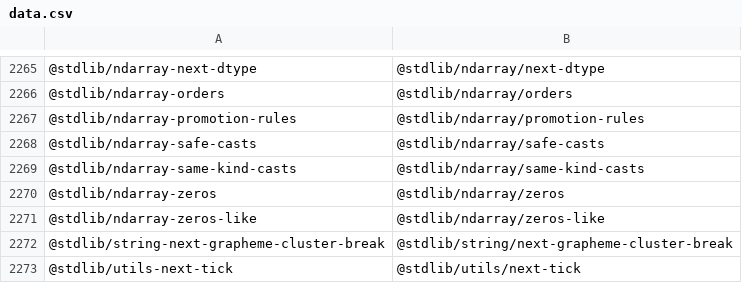
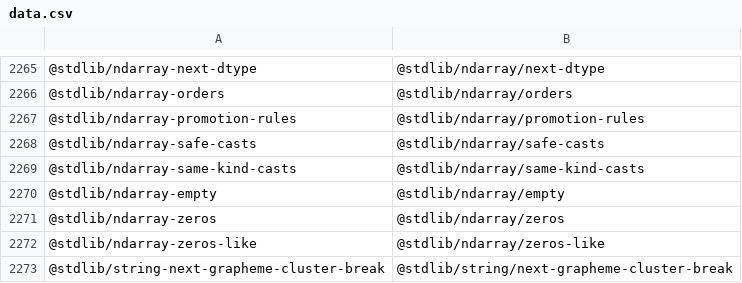
Before and after one commit to stdlib-js/namespace-standalone2pkg, a CSV file: data/data.csv, drawn as a sheet; only a part is shown, gaps mark what is left out; the shorter side is filled out with more unchanged rows.

```diff
--- a/data/data.csv
+++ b/data/data.csv
@@ -2269,2 +2269,3 @@
 "@stdlib/ndarray-same-kind-casts","@stdlib/ndarray/same-kind-casts"
+"@stdlib/ndarray-empty","@stdlib/ndarray/empty"
 "@stdlib/ndarray-zeros","@stdlib/ndarray/zeros"
```
Also changed, not shown: 1 other file.
